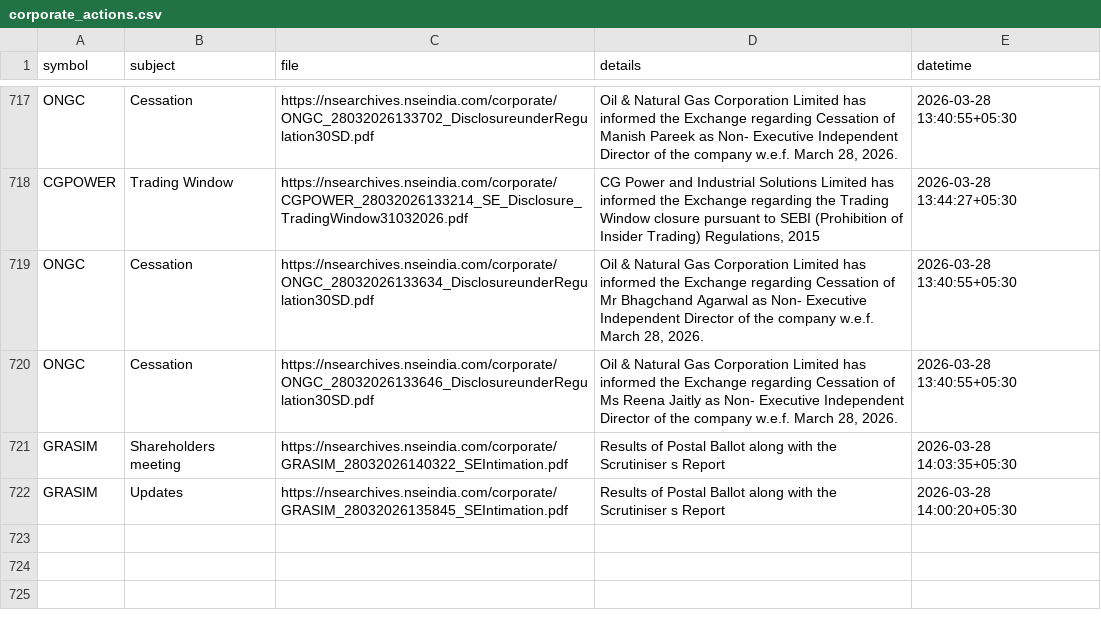
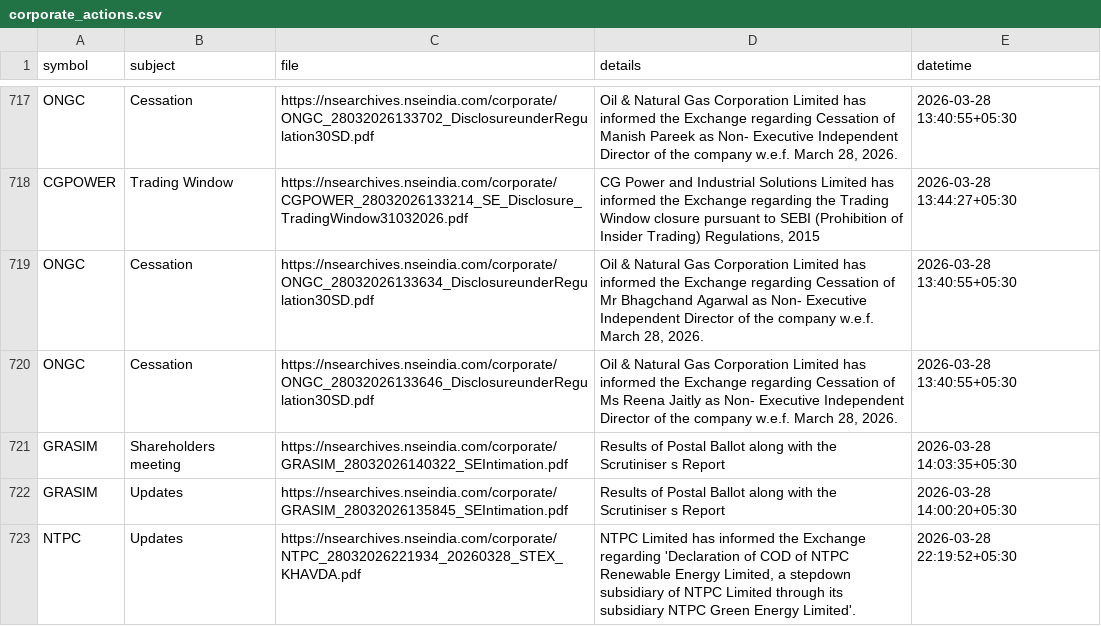
Before and after one commit to atPalash/stock-app, a CSV file: appdata/corporate_actions.csv, drawn as a sheet; only a part is shown, gaps mark what is left out; the diff names each change by its address in the sheet, - before the commit and + after, or states it on an @@ line.

```diff
--- a/appdata/corporate_actions.csv
+++ b/appdata/corporate_actions.csv
+row 723: NTPC | Updates | https://nsearchives.nseindia.com/corporate/NTPC_28032026221934_20260328_STEX_KHAVDA.pdf | NTPC Limited has informed the Exchange regarding 'Declaration of COD of NTPC Renewable Energy Limited, a stepdown subsidiary of NTPC Limited through its subsidiary NTPC Green Energy Limited'. | 2026-03-28 22:19:52+05:30
```
Also changed, not shown: 2 other files.
